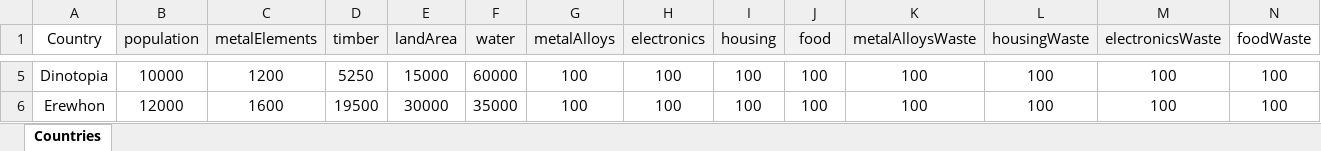
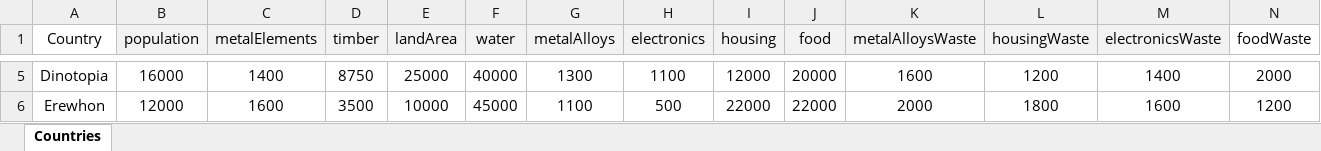
Before and after one commit to nitadavid2/CS4269_Group4_Project, an Excel workbook: input_files/countries.xlsx, sheet Countries, drawn as a sheet; only a part is shown, gaps mark what is left out; values as stored, in another font and other column widths than the file's, no borders; the diff covers the shown part only; the diff names each change by its address in the sheet, - before the commit and + after, or states it on an @@ line.

```diff
--- a/input_files/countries.xlsx (sheet Countries)
+++ b/input_files/countries.xlsx (sheet Countries)
-B5 (population): 10000
+B5 (population): 16000
-C5 (metalElements): 1200
+C5 (metalElements): 1400
-D5 (timber): 5250
+D5 (timber): 8750
-E5 (landArea): 15000
+E5 (landArea): 25000
-F5 (water): 60000
+F5 (water): 40000
-G5 (metalAlloys): 100
+G5 (metalAlloys): 1300
-H5 (electronics): 100
+H5 (electronics): 1100
-I5 (housing): 100
+I5 (housing): 12000
-J5 (food): 100
+J5 (food): 20000
-K5 (metalAlloysWaste): 100
+K5 (metalAlloysWaste): 1600
-L5 (housingWaste): 100
+L5 (housingWaste): 1200
-M5 (electronicsWaste): 100
+M5 (electronicsWaste): 1400
-N5 (foodWaste): 100
+N5 (foodWaste): 2000
-D6 (timber): 19500
+D6 (timber): 3500
-E6 (landArea): 30000
+E6 (landArea): 10000
-F6 (water): 35000
+F6 (water): 45000
-G6 (metalAlloys): 100
+G6 (metalAlloys): 1100
-H6 (electronics): 100
+H6 (electronics): 500
-I6 (housing): 100
+I6 (housing): 22000
-J6 (food): 100
+J6 (food): 22000
-K6 (metalAlloysWaste): 100
+K6 (metalAlloysWaste): 2000
-L6 (housingWaste): 100
+L6 (housingWaste): 1800
-M6 (electronicsWaste): 100
+M6 (electronicsWaste): 1600
-N6 (foodWaste): 100
+N6 (foodWaste): 1200
```
Also changed, not shown: 45 edited cells elsewhere in this sheet, input_files/Resources.xlsx, 2 other files.
